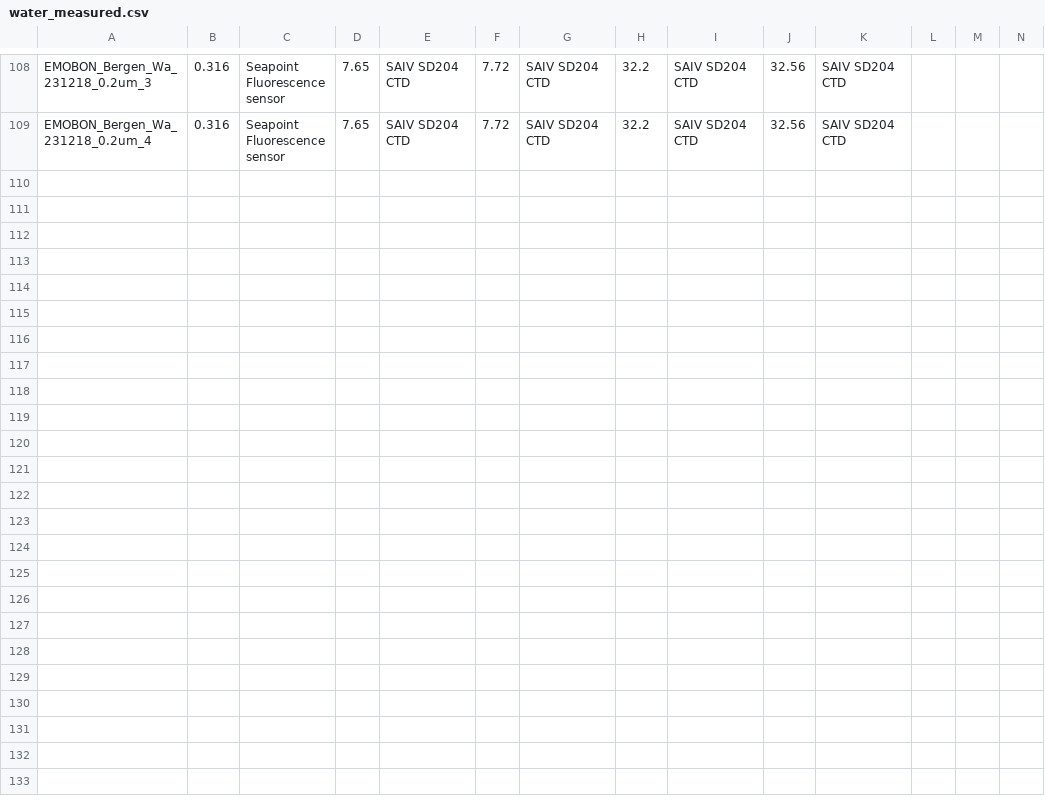
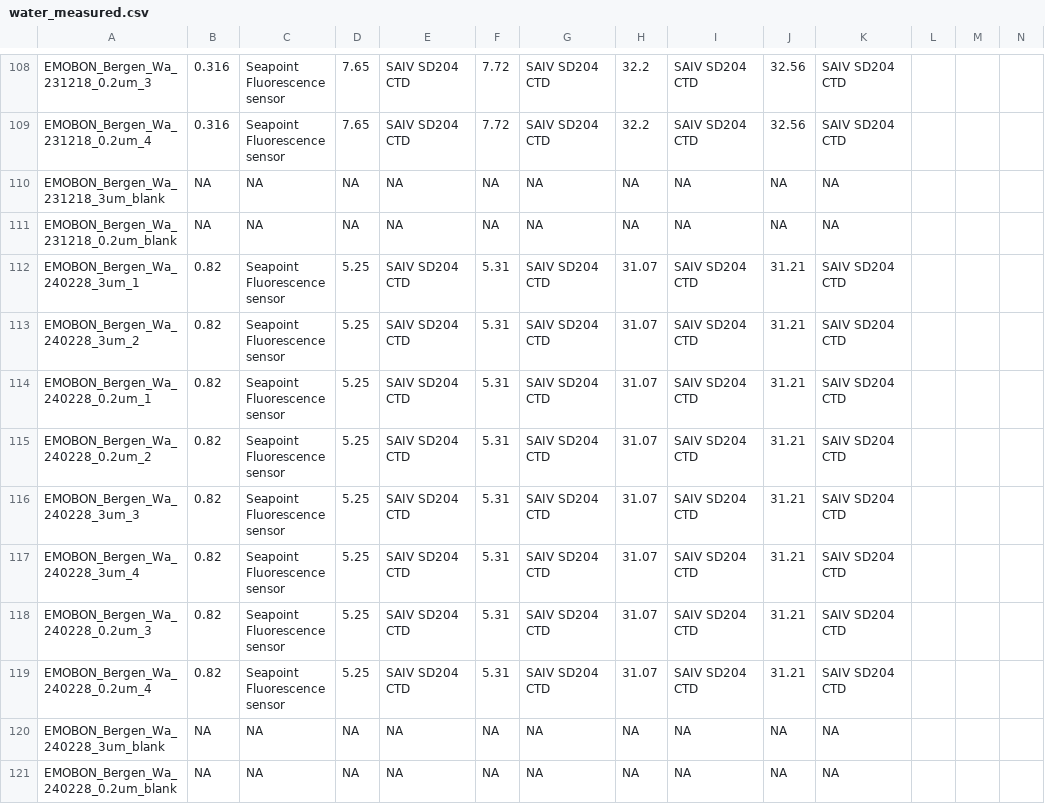
Before and after one commit to emo-bon/observatory-bergen-crate, a CSV file: logsheets/raw/water_measured.csv, drawn as a sheet; only a part is shown, gaps mark what is left out; rows hold the shown columns only; the diff names each change by its address in the sheet, - before the commit and + after, or states it on an @@ line.

```diff
--- a/logsheets/raw/water_measured.csv
+++ b/logsheets/raw/water_measured.csv
+row 110: EMOBON_Bergen_Wa_231218_3um_blank | NA | NA | NA | NA | NA | NA | NA | NA | NA | NA
+row 111: EMOBON_Bergen_Wa_231218_0.2um_blank | NA | NA | NA | NA | NA | NA | NA | NA | NA | NA
+row 112: EMOBON_Bergen_Wa_240228_3um_1 | 0.82 | Seapoint Fluorescence sensor | 5.25 | SAIV SD204 CTD | 5.31 | SAIV SD204 CTD | 31.07 | SAIV SD204 CTD | 31.21 | SAIV SD204 CTD
+row 113: EMOBON_Bergen_Wa_240228_3um_2 | 0.82 | Seapoint Fluorescence sensor | 5.25 | SAIV SD204 CTD | 5.31 | SAIV SD204 CTD | 31.07 | SAIV SD204 CTD | 31.21 | SAIV SD204 CTD
+row 114: EMOBON_Bergen_Wa_240228_0.2um_1 | 0.82 | Seapoint Fluorescence sensor | 5.25 | SAIV SD204 CTD | 5.31 | SAIV SD204 CTD | 31.07 | SAIV SD204 CTD | 31.21 | SAIV SD204 CTD
+row 115: EMOBON_Bergen_Wa_240228_0.2um_2 | 0.82 | Seapoint Fluorescence sensor | 5.25 | SAIV SD204 CTD | 5.31 | SAIV SD204 CTD | 31.07 | SAIV SD204 CTD | 31.21 | SAIV SD204 CTD
+row 116: EMOBON_Bergen_Wa_240228_3um_3 | 0.82 | Seapoint Fluorescence sensor | 5.25 | SAIV SD204 CTD | 5.31 | SAIV SD204 CTD | 31.07 | SAIV SD204 CTD | 31.21 | SAIV SD204 CTD
+row 117: EMOBON_Bergen_Wa_240228_3um_4 | 0.82 | Seapoint Fluorescence sensor | 5.25 | SAIV SD204 CTD | 5.31 | SAIV SD204 CTD | 31.07 | SAIV SD204 CTD | 31.21 | SAIV SD204 CTD
+row 118: EMOBON_Bergen_Wa_240228_0.2um_3 | 0.82 | Seapoint Fluorescence sensor | 5.25 | SAIV SD204 CTD | 5.31 | SAIV SD204 CTD | 31.07 | SAIV SD204 CTD | 31.21 | SAIV SD204 CTD
+row 119: EMOBON_Bergen_Wa_240228_0.2um_4 | 0.82 | Seapoint Fluorescence sensor | 5.25 | SAIV SD204 CTD | 5.31 | SAIV SD204 CTD | 31.07 | SAIV SD204 CTD | 31.21 | SAIV SD204 CTD
+row 120: EMOBON_Bergen_Wa_240228_3um_blank | NA | NA | NA | NA | NA | NA | NA | NA | NA | NA
+row 121: EMOBON_Bergen_Wa_240228_0.2um_blank | NA | NA | NA | NA | NA | NA | NA | NA | NA | NA
```
Also changed, not shown: logsheets/raw/water_sampling.csv.
